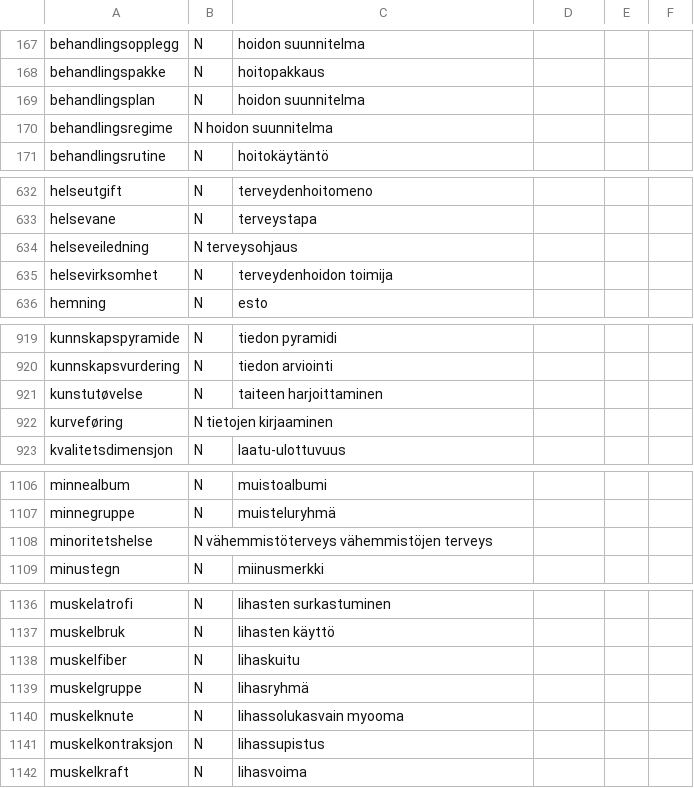
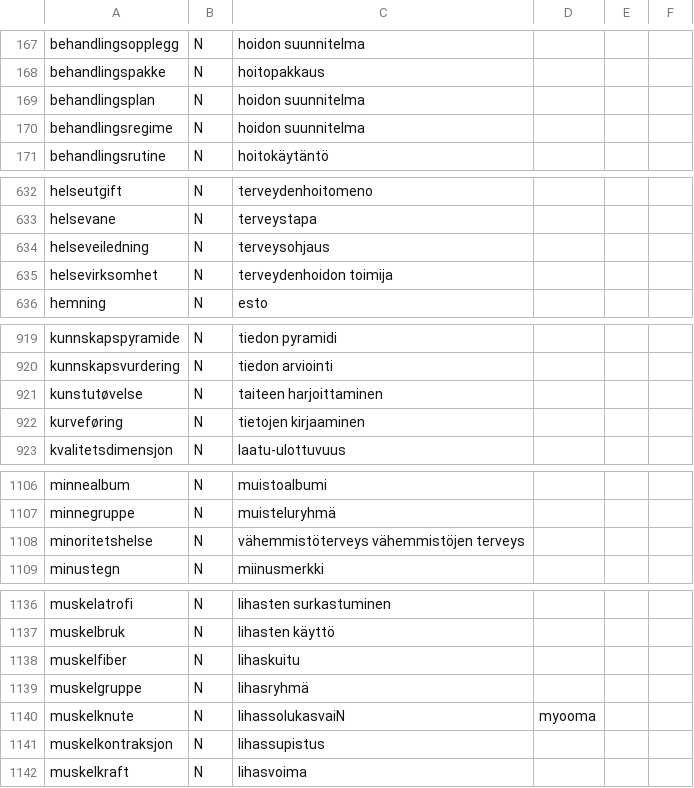
Before and after one commit to giellalt/term-sme-x-nursing, a TSV file: materiale/norsk/grunnleggende_sykepleie/alle.tsv, drawn as a sheet; only a part is shown, gaps mark what is left out; the diff covers the shown part only.

```diff
--- a/materiale/norsk/grunnleggende_sykepleie/alle.tsv
+++ b/materiale/norsk/grunnleggende_sykepleie/alle.tsv
@@ -169,3 +169,3 @@ behandlingspakke	N	hoitopakkaus
 behandlingsplan	N	hoidon suunnitelma
-behandlingsregime	N   hoidon suunnitelma
+behandlingsregime	N	hoidon suunnitelma
 behandlingsrutine	N	hoitokäytäntö
@@ -633,3 +633,3 @@ helseutgift	N	terveydenhoitomeno
 helsevane	N	terveystapa
-helseveiledning	N   terveysohjaus
+helseveiledning	N	terveysohjaus
 helsevirksomhet	N	terveydenhoidon toimija
@@ -921,3 +921,3 @@ kunnskapsvurdering	N	tiedon arviointi
 kunstutøvelse	N	taiteen harjoittaminen
-kurveføring	N   tietojen kirjaaminen
+kurveføring	N	tietojen kirjaaminen
 kvalitetsdimensjon	N	laatu-ulottuvuus
@@ -1107,3 +1107,3 @@ minnealbum	N	muistoalbumi
 minnegruppe	N	muisteluryhmä
-minoritetshelse	N   vähemmistöterveys   vähemmistöjen terveys
+minoritetshelse	N	vähemmistöterveys  vähemmistöjen terveys
 minustegn	N	miinusmerkki
@@ -1139,3 +1139,3 @@ muskelfiber	N	lihaskuitu
 muskelgruppe	N	lihasryhmä
-muskelknute	N	lihassolukasvain    myooma
+muskelknute	N	lihassolukasvaiN	 myooma
 muskelkontraksjon	N	lihassupistus
```
Also changed, not shown: 5 added rows, 6 removed rows and 30 edited cells elsewhere in this file.
